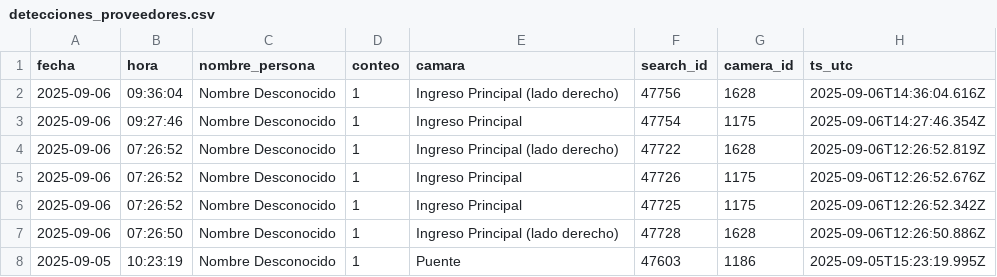
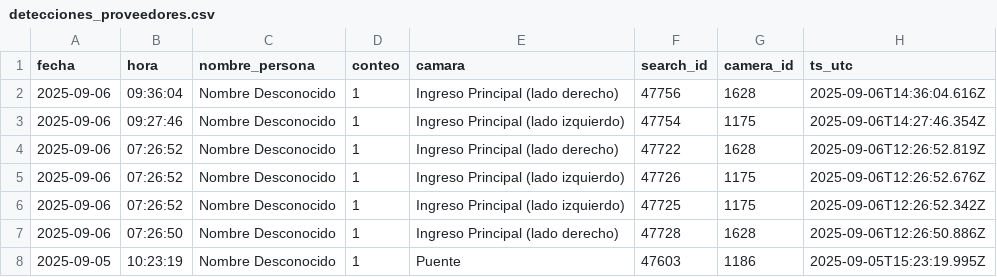
Before and after one commit to killthmxall/dashboard_arrayanes_sso, a CSV file: detecciones_proveedores.csv, drawn as a sheet.

```diff
--- a/detecciones_proveedores.csv
+++ b/detecciones_proveedores.csv
@@ -2,6 +2,6 @@ fecha,hora,nombre_persona,conteo,camara,search_id,camera_id,ts_utc
 2025-09-06,09:36:04,Nombre Desconocido,1,Ingreso Principal (lado derecho),47756,1628,2025-09-06T14:36:04.616Z
-2025-09-06,09:27:46,Nombre Desconocido,1,Ingreso Principal,47754,1175,2025-09-06T14:27:46.354Z
+2025-09-06,09:27:46,Nombre Desconocido,1,Ingreso Principal (lado izquierdo),47754,1175,2025-09-06T14:27:46.354Z
 2025-09-06,07:26:52,Nombre Desconocido,1,Ingreso Principal (lado derecho),47722,1628,2025-09-06T12:26:52.819Z
-2025-09-06,07:26:52,Nombre Desconocido,1,Ingreso Principal,47726,1175,2025-09-06T12:26:52.676Z
-2025-09-06,07:26:52,Nombre Desconocido,1,Ingreso Principal,47725,1175,2025-09-06T12:26:52.342Z
+2025-09-06,07:26:52,Nombre Desconocido,1,Ingreso Principal (lado izquierdo),47726,1175,2025-09-06T12:26:52.676Z
+2025-09-06,07:26:52,Nombre Desconocido,1,Ingreso Principal (lado izquierdo),47725,1175,2025-09-06T12:26:52.342Z
 2025-09-06,07:26:50,Nombre Desconocido,1,Ingreso Principal (lado derecho),47728,1628,2025-09-06T12:26:50.886Z
```
Also changed, not shown: 3 other files.
